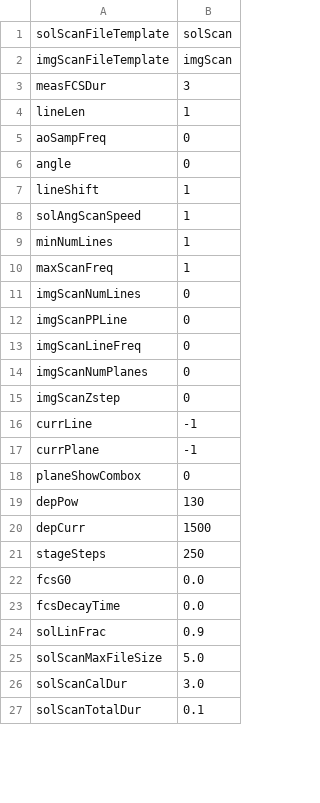
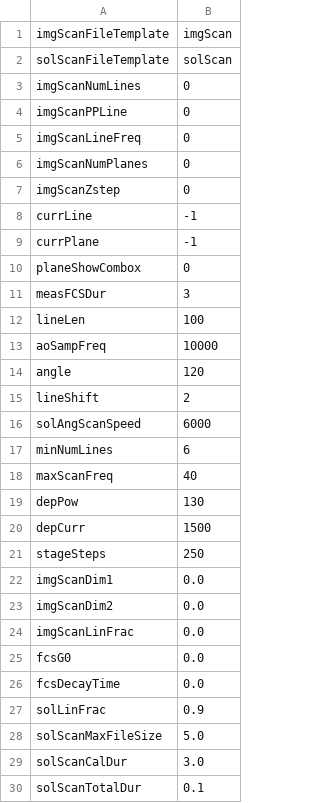
Before and after one commit to Th3Tr00p3r/gSTED-sFCS, a CSV file: settings/loadouts/default_loadout.csv, drawn as a sheet; only a part is shown; the diff covers the shown part only.

```diff
--- a/settings/loadouts/default_loadout.csv
+++ b/settings/loadouts/default_loadout.csv
@@ -1,11 +1,3 @@
+imgScanFileTemplate,imgScan
 solScanFileTemplate,solScan
-imgScanFileTemplate,imgScan
-measFCSDur,3
-lineLen,1
-aoSampFreq,0
-angle,0
-lineShift,1
-solAngScanSpeed,1
-minNumLines,1
-maxScanFreq,1
 imgScanNumLines,0
@@ -18,2 +10,10 @@ currPlane,-1
 planeShowCombox,0
+measFCSDur,3
+lineLen,100
+aoSampFreq,10000
+angle,120
+lineShift,2
+solAngScanSpeed,6000
+minNumLines,6
+maxScanFreq,40
 depPow,130
@@ -21,2 +21,5 @@ depCurr,1500
 stageSteps,250
+imgScanDim1,0.0
+imgScanDim2,0.0
+imgScanLinFrac,0.0
 fcsG0,0.0
```
Also changed, not shown: 3 moved rows elsewhere in this file, settings/default_settings.csv, 5 other files.
